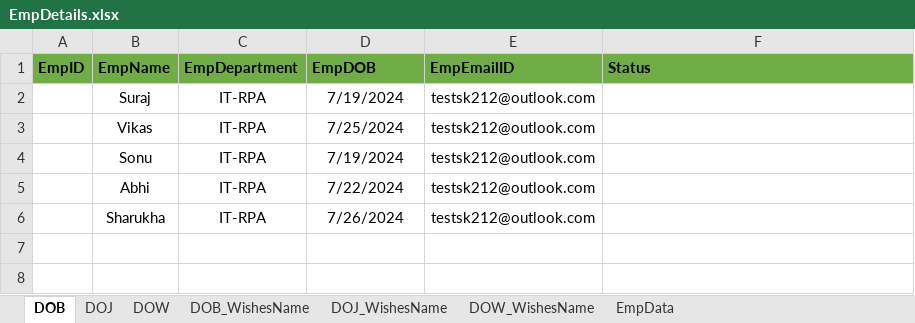
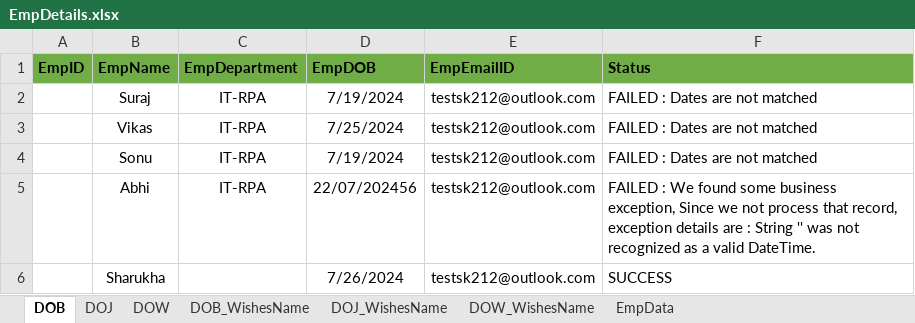
Before and after one commit to TestGit221994/RPA-HRGreetingCards-Dispatcher, an Excel workbook: HR-GreetingsCardsData/EmpDetails/EmpDetails.xlsx, sheet DOB, drawn as a sheet; values as stored, in another font and other column widths than the file's, no borders; the diff names each change by its address in the sheet, - before the commit and + after, or states it on an @@ line.

```diff
--- a/HR-GreetingsCardsData/EmpDetails/EmpDetails.xlsx (sheet DOB)
+++ b/HR-GreetingsCardsData/EmpDetails/EmpDetails.xlsx (sheet DOB)
-F2:F4 (Status): (empty)
+F2:F4 (Status): FAILED : Dates are not matched
-D5 (EmpDOB): 7/22/2024
+D5 (EmpDOB): 22/07/202456
-F5 (Status): (empty)
+F5 (Status): FAILED : We found some business exception, Since we not process that record, exception details are : String '' was not recognized as a valid DateTime.
-C6 (EmpDepartment): IT-RPA
+C6 (EmpDepartment): (empty)
-F6 (Status): (empty)
+F6 (Status): SUCCESS
```
Also changed, not shown: sheet EmpData, sheet DOJ, sheet DOW, Data/Config.xlsx, 8 other files.
